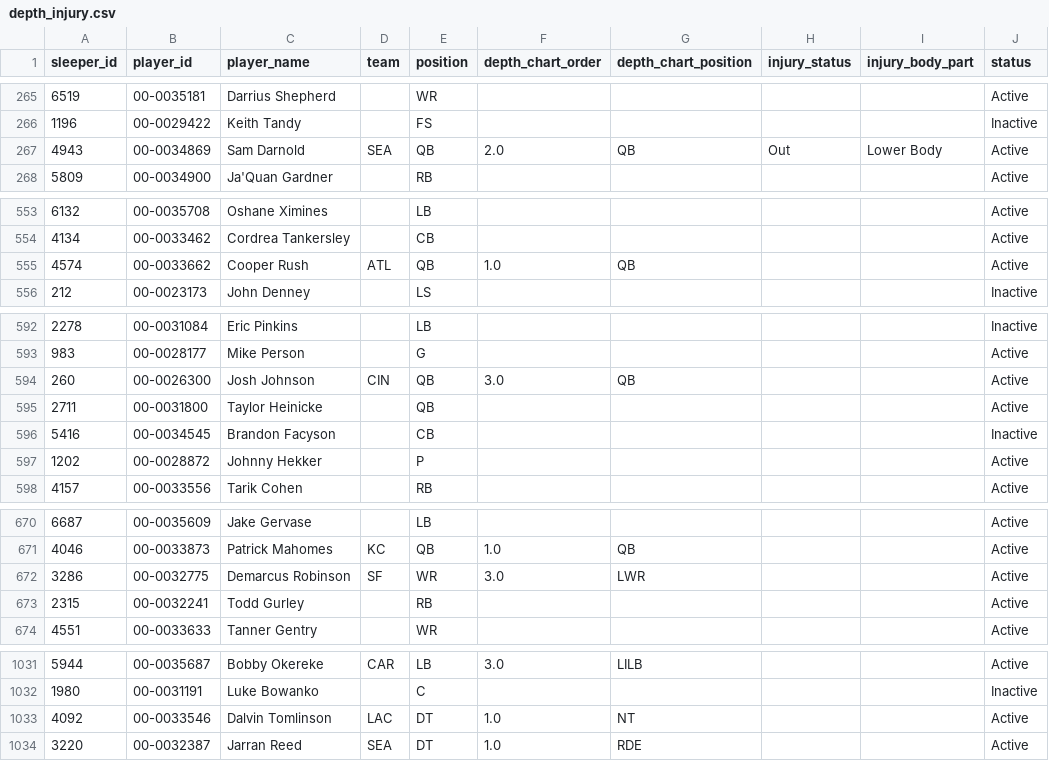
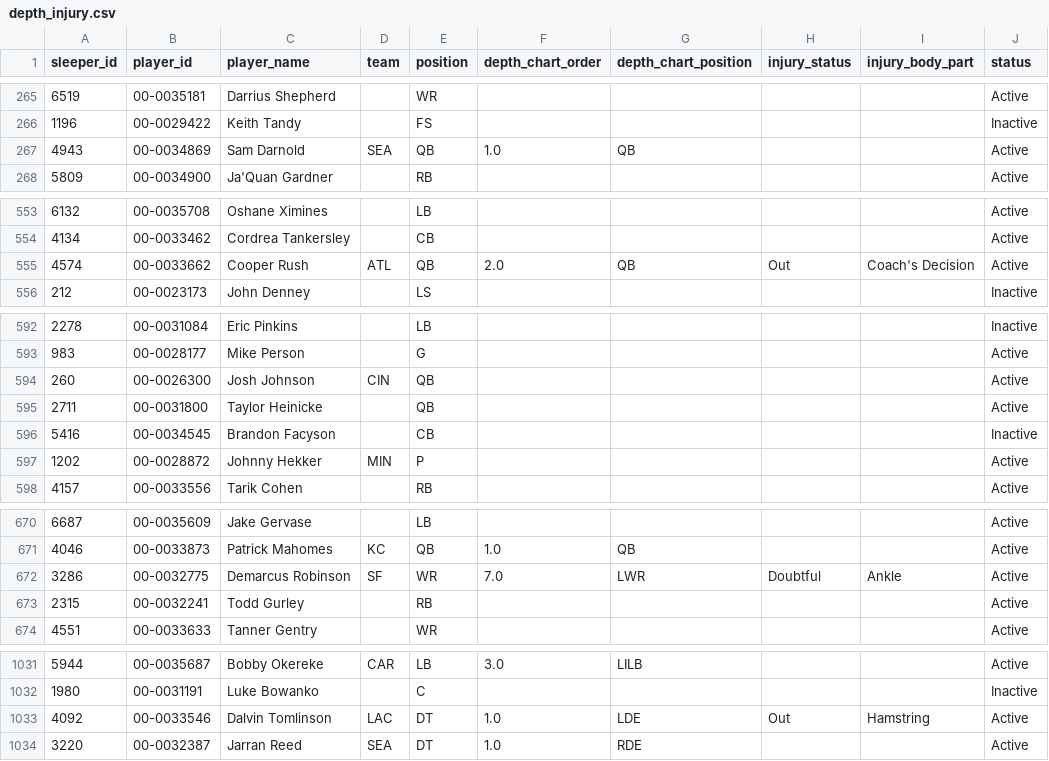
Before and after one commit to SaintYuki/NFL-TD-Model, a CSV file: data/advanced/depth_injury.csv, drawn as a sheet; only a part is shown, gaps mark what is left out; the diff covers the shown part only; the diff names each change by its address in the sheet, - before the commit and + after, or states it on an @@ line.

```diff
--- a/data/advanced/depth_injury.csv
+++ b/data/advanced/depth_injury.csv
-F267 (depth_chart_order): 2.0
+F267 (depth_chart_order): 1.0
-H267 (injury_status): Out
+H267 (injury_status): (empty)
-I267 (injury_body_part): Lower Body
+I267 (injury_body_part): (empty)
-F555 (depth_chart_order): 1.0
+F555 (depth_chart_order): 2.0
-H555 (injury_status): (empty)
+H555 (injury_status): Out
-I555 (injury_body_part): (empty)
+I555 (injury_body_part): Coach's Decision
-F594 (depth_chart_order): 3.0
+F594 (depth_chart_order): (empty)
-G594 (depth_chart_position): QB
+G594 (depth_chart_position): (empty)
-D597 (team): (empty)
+D597 (team): MIN
-F672 (depth_chart_order): 3.0
+F672 (depth_chart_order): 7.0
-H672 (injury_status): (empty)
+H672 (injury_status): Doubtful
-I672 (injury_body_part): (empty)
+I672 (injury_body_part): Ankle
-G1033 (depth_chart_position): NT
+G1033 (depth_chart_position): LDE
-H1033 (injury_status): (empty)
+H1033 (injury_status): Out
-I1033 (injury_body_part): (empty)
+I1033 (injury_body_part): Hamstring
```
Also changed, not shown: 136 edited cells elsewhere in this file, data/advanced/ngs_players.csv, data/advanced/pfr_player_eff.csv, 15 other files.
